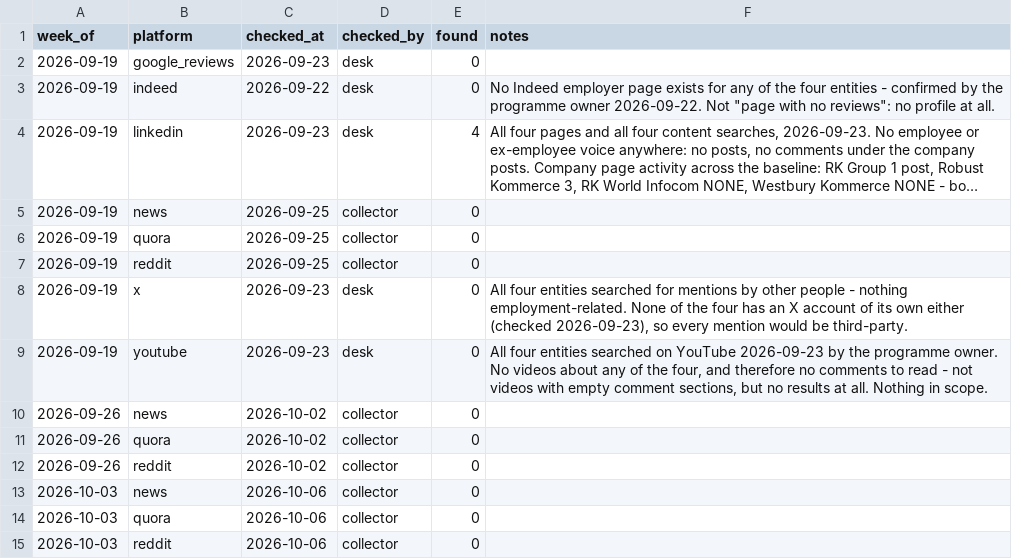
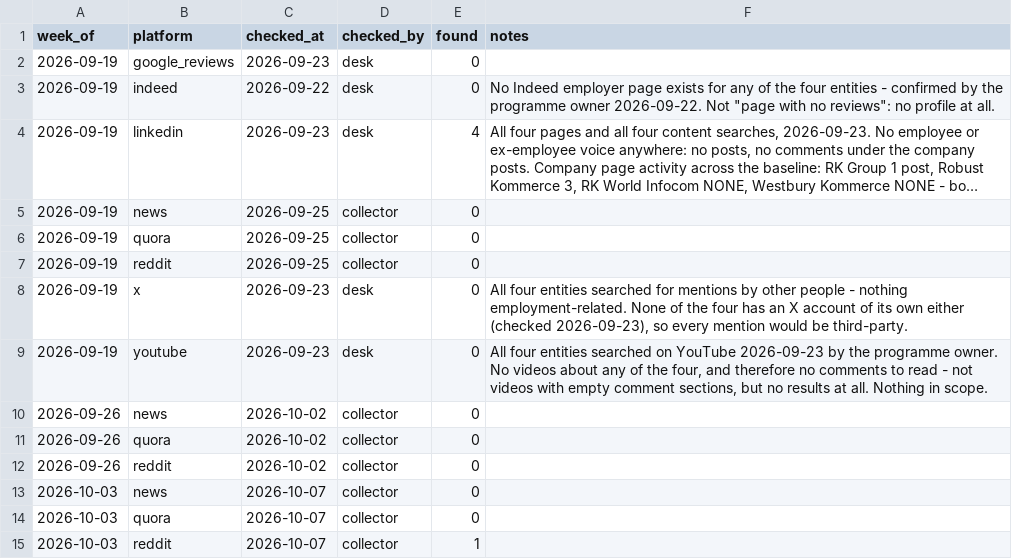
Before and after one commit to keerthanar24/HR-Intelligence-Digest, a CSV file: data/sweeps.csv, drawn as a sheet; long unchanged cells end in ….

```diff
--- a/data/sweeps.csv
+++ b/data/sweeps.csv
@@ -12,4 +12,4 @@ week_of,platform,checked_at,checked_by,found,notes
 2026-09-26,reddit,2026-10-02,collector,0,
-2026-10-03,news,2026-10-06,collector,0,
-2026-10-03,quora,2026-10-06,collector,0,
-2026-10-03,reddit,2026-10-06,collector,0,
+2026-10-03,news,2026-10-07,collector,0,
+2026-10-03,quora,2026-10-07,collector,0,
+2026-10-03,reddit,2026-10-07,collector,1,
```
Also changed, not shown: data/mentions.csv.
